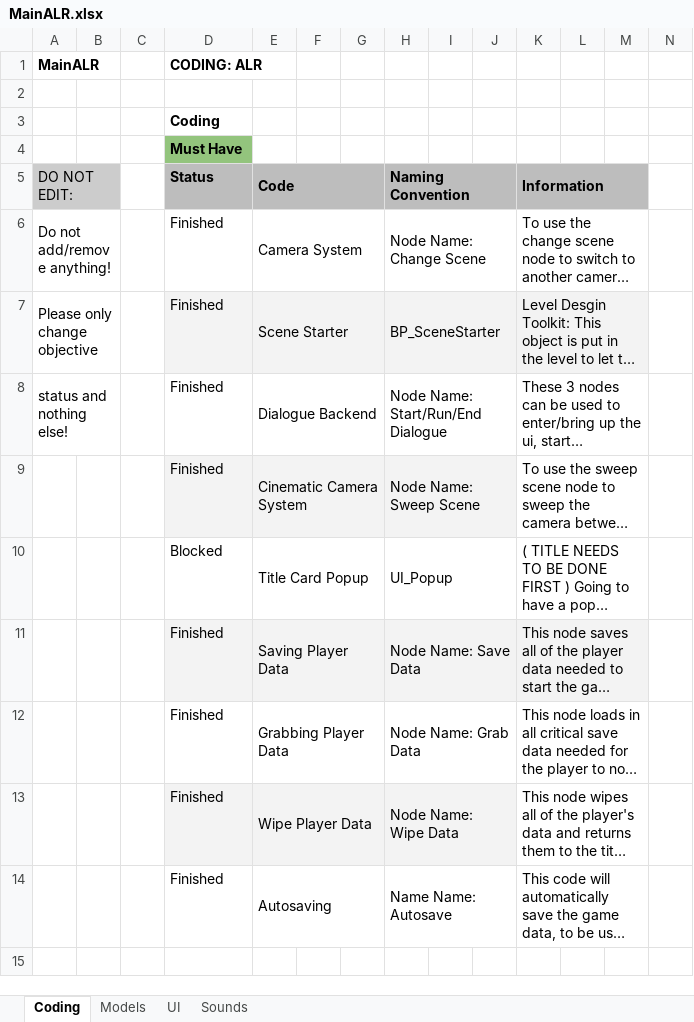
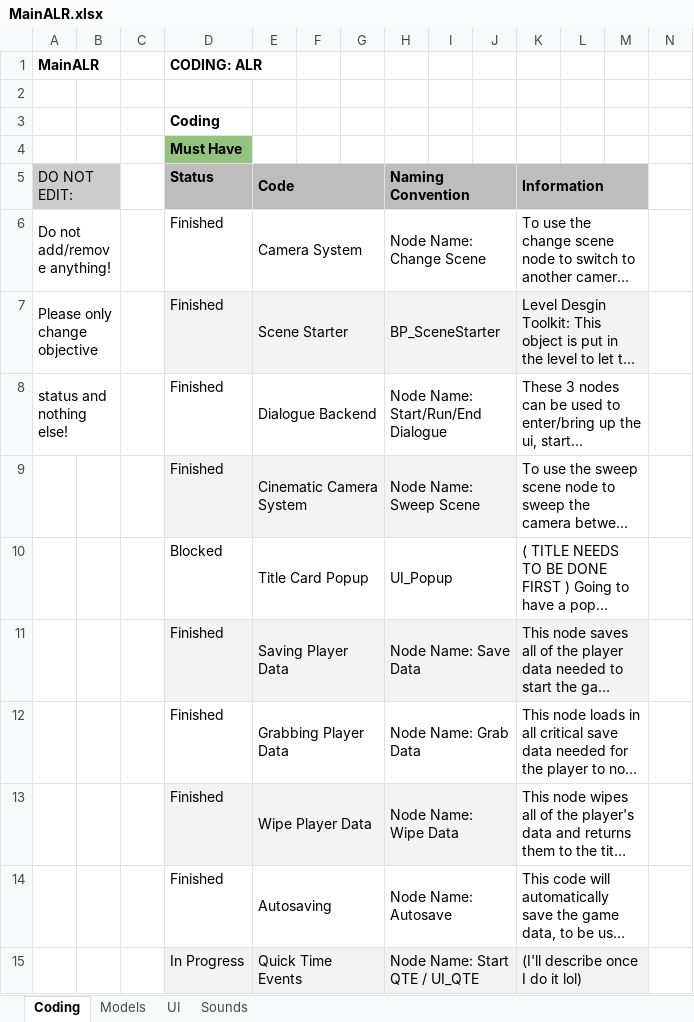
Before and after one commit to caitheai/Cost-of-Betrayal, an Excel workbook: To-Do/MainALR.xlsx, sheet Coding, drawn as a sheet; only a part is shown; long unchanged cells end in …; values as stored, in another font and other column widths than the file's, no borders; rows hold the shown columns only; the diff names each change by its address in the sheet, - before the commit and + after, or states it on an @@ line.

```diff
--- a/To-Do/MainALR.xlsx (sheet Coding)
+++ b/To-Do/MainALR.xlsx (sheet Coding)
-H14: Name Name: Autosave
+H14: Node Name: Autosave
+row 15:  |  |  | In Progress | Quick Time Events |  |  | Node Name: Start QTE / UI_QTE |  |  | (I'll describe once I do it lol)
```
Also changed, not shown: sheet UI, 1 other file.
